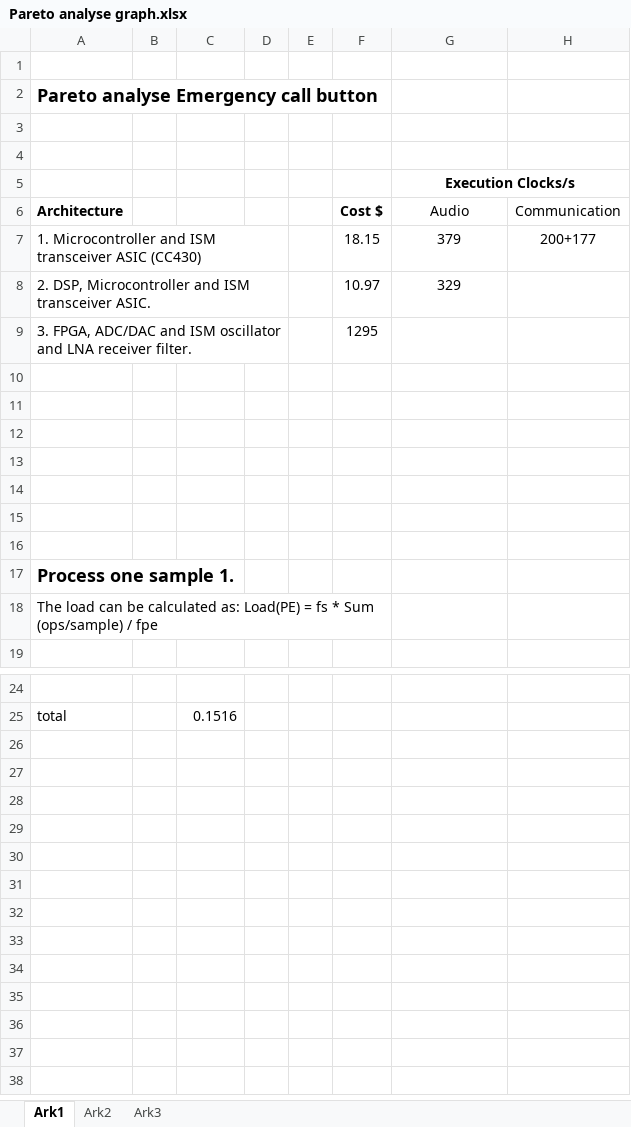
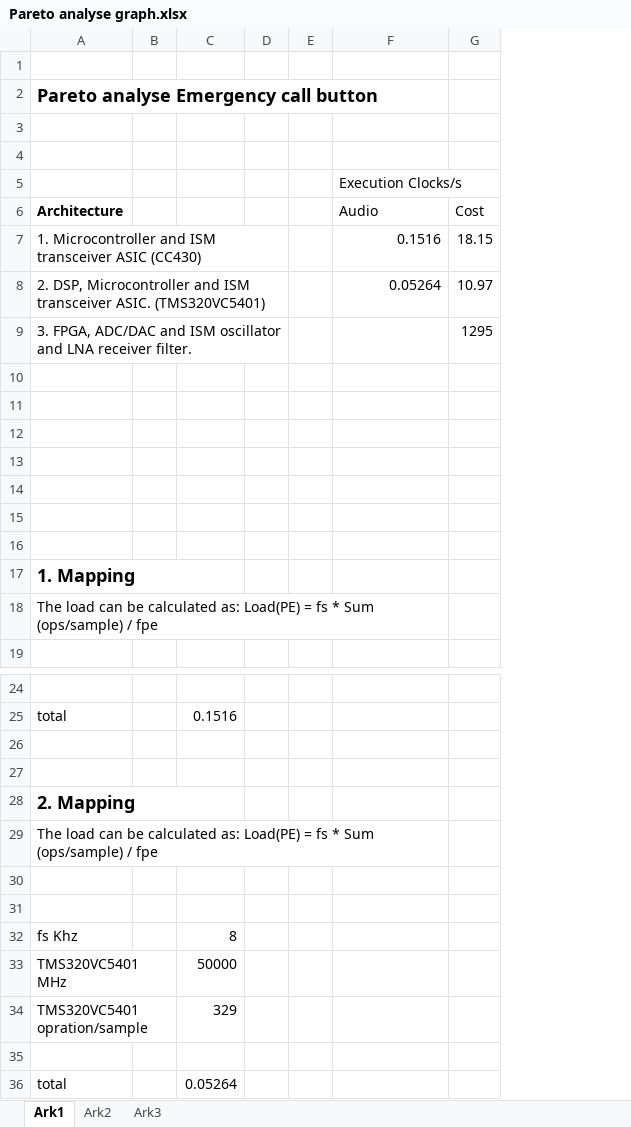
Before and after one commit to ahpoder/masterofit2009, an Excel workbook: syseng_hwco/proj/Artifact/Doc/Pareto analyse graph.xlsx, sheet Ark1, drawn as a sheet; only a part is shown, gaps mark what is left out; values as stored, in another font and other column widths than the file's, no borders; charts and pictures not drawn; removed rows and columns are numbered as before the commit, all else as after; the diff names each change by its address in the sheet, - before the commit and + after, or states it on an @@ line.

```diff
--- a/syseng_hwco/proj/Artifact/Doc/Pareto analyse graph.xlsx (sheet Ark1)
+++ b/syseng_hwco/proj/Artifact/Doc/Pareto analyse graph.xlsx (sheet Ark1)
-column F (Cost $), row 7: 18.15; row 9: 1295
-column H (Communication), row 7: 200+177
+column G (Cost), row 7: 18.15; row 9: 1295
-F5 bold: on
+F5 bold: off
-F5:F6 alignment: center
+F5:F6 alignment: left
-G5:H5 merged
-F7 (Audio): 379
+F7 (Audio): 0.1516
-F7 alignment: center
+F7 alignment: right
-row 8: 2. DSP, Microcontroller and ISM transceiver ASIC. |  |  |  |  | 10.97 | 329
+row 8: 2. DSP, Microcontroller and ISM transceiver ASIC. (TMS320VC5401) |  |  |  |  | 0.05264 | 10.97
-A17 (Architecture): Process one sample 1.
+A17 (Architecture): 1. Mapping
-A18:F18 merged
+A18:F18 merged
+row 26: (empty)
+row 27: (empty)
+row 28: 2. Mapping
+row 29: The load can be calculated as: Load(PE) = fs * Sum (ops/sample) / fpe
+row 30: (empty)
+row 31: (empty)
+row 32: fs Khz |  | 8
+row 33: TMS320VC5401 MHz |  | 50000
+row 34: TMS320VC5401 opration/sample |  | 329
+row 35: (empty)
+row 36: total |  | 0.05264
```
Also changed, not shown: charts or pictures.
